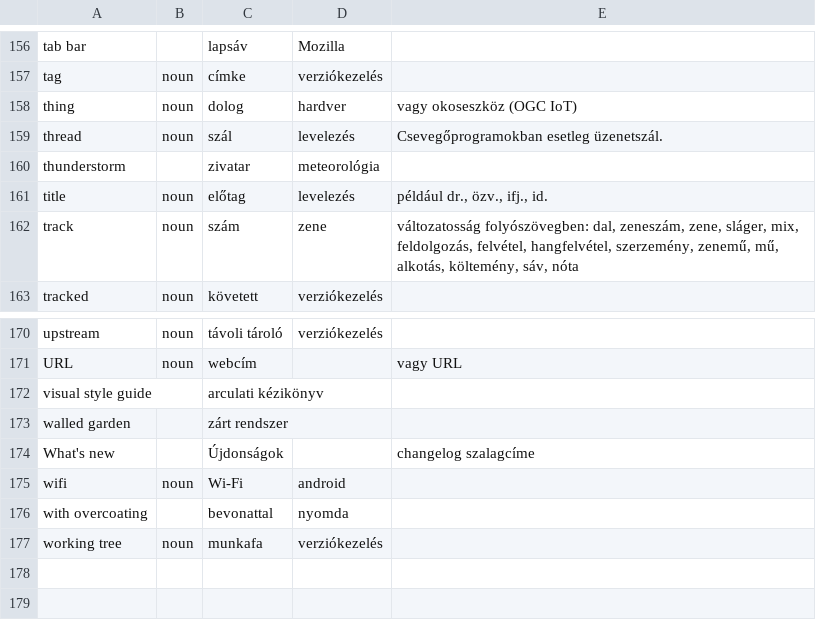
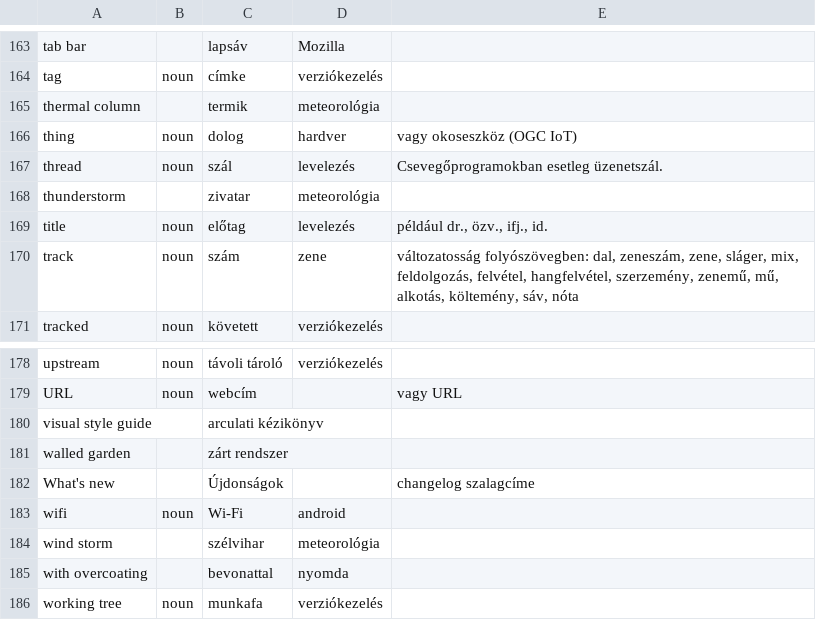
Before and after one commit to bkil/openscope-dict-eng-hun, a CSV file: szotar/bkil.csv, drawn as a sheet; only a part is shown, gaps mark what is left out; the diff covers the shown part only; the diff names each change by its address in the sheet, - before the commit and + after, or states it on an @@ line.

Commit message:
szotar/bkil: more wind and meteorology

```diff
--- a/szotar/bkil.csv
+++ b/szotar/bkil.csv
+row 165: thermal column |  | termik | meteorológia
+row 184: wind storm |  | szélvihar | meteorológia
```
Also changed, not shown: 7 added rows elsewhere in this file.
